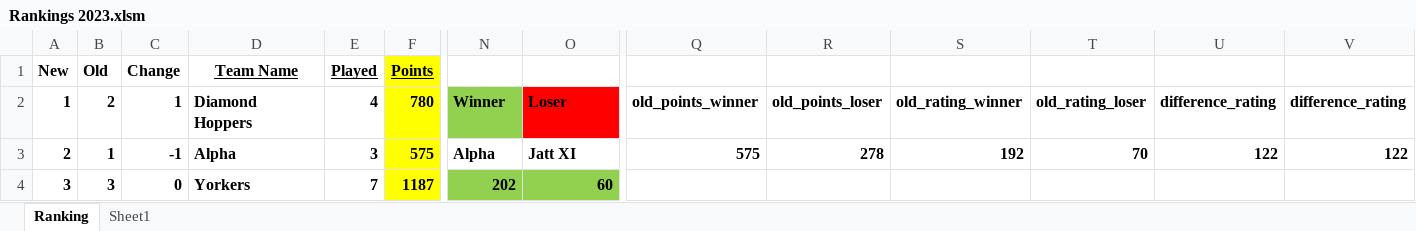
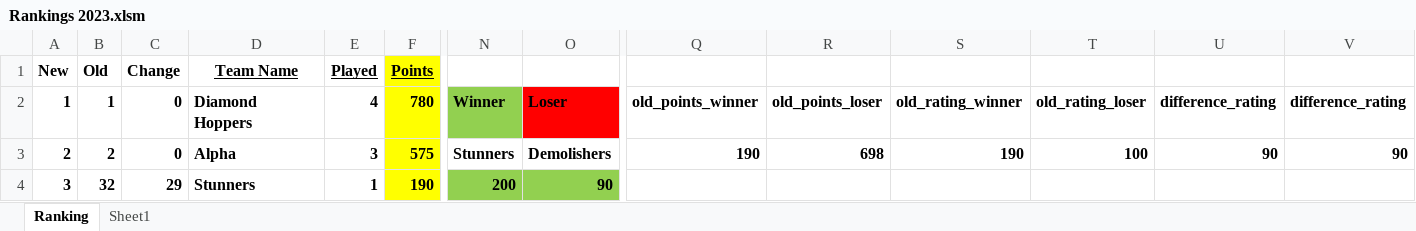
Before and after one commit to Sachienmittal/RRCC, an Excel workbook: Records/Rankings 2023.xlsm, sheet Ranking, drawn as a sheet; only a part is shown, gaps mark what is left out; values as stored, in another font and other column widths than the file's, no borders; conditional formats not drawn; the diff covers the shown part only; the diff names each change by its address in the sheet, - before the commit and + after, or states it on an @@ line.

```diff
--- a/Records/Rankings 2023.xlsm (sheet Ranking)
+++ b/Records/Rankings 2023.xlsm (sheet Ranking)
-B2 (Old): 2
+B2 (Old): 1
-C2 (Change): 1
+C2 (Change): 0
-B3 (Old): 1
+B3 (Old): 2
-C3 (Change): -1
+C3 (Change): 0
-N3: Alpha
+N3: Stunners
-O3: Jatt XI
+O3: Demolishers
-Q3: 575
+Q3: 190
-R3: 278
+R3: 698
-S3: 192
+S3: 190
-T3: 70
+T3: 100
-U3: 122
+U3: 90
-V3: 122
+V3: 90
-B4 (Old): 3
+B4 (Old): 32
-C4 (Change): 0
+C4 (Change): 29
-D4 (Team Name): Yorkers
+D4 (Team Name): Stunners
-E4 (Played): 7
+E4 (Played): 1
-F4 (Points): 1187
+F4 (Points): 190
-N4: 202
+N4: 200
-O4: 60
+O4: 90
```
Also changed, not shown: 3 added rows, 3 removed rows, 81 edited cells and cell formats elsewhere in this sheet, formulas that keep their value, 14 other files.
